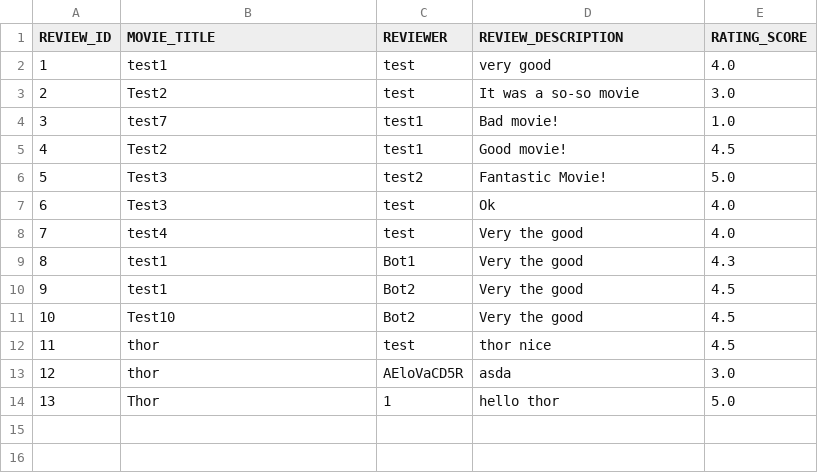
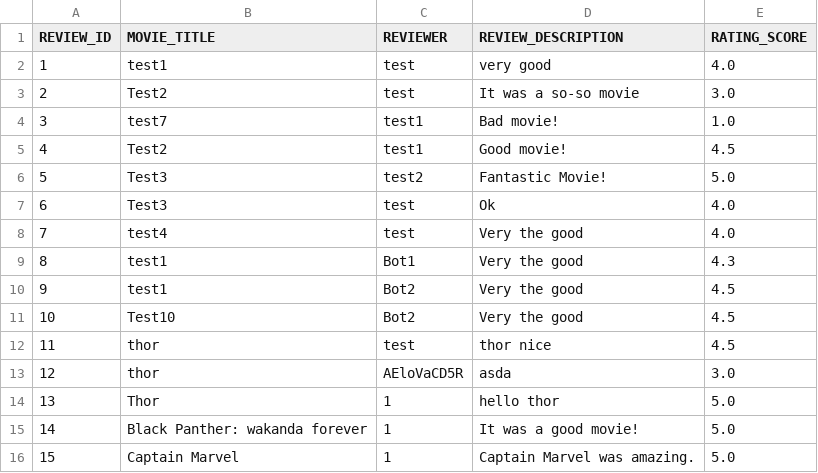
Before and after one commit to weikangg/SC2002_MOBLIMA, a CSV file: MOBLIMA/data/reviews/reviews.csv, drawn as a sheet; the diff names each change by its address in the sheet, - before the commit and + after, or states it on an @@ line.

```diff
--- a/MOBLIMA/data/reviews/reviews.csv
+++ b/MOBLIMA/data/reviews/reviews.csv
+row 15: 14 | Black Panther: wakanda forever | 1 | It was a good movie! | 5.0
+row 16: 15 | Captain Marvel | 1 | Captain Marvel was amazing. | 5.0
```
Also changed, not shown: MOBLIMA/data/movies/movies.csv, 11 other files.
